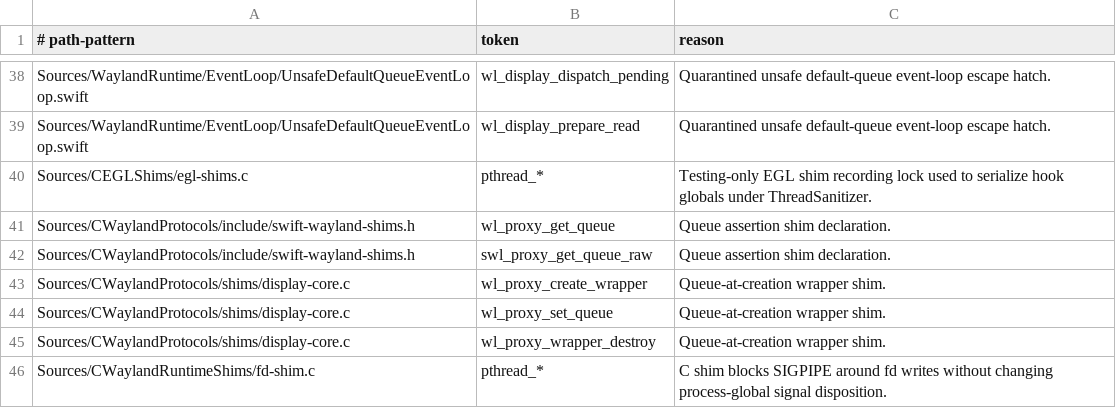
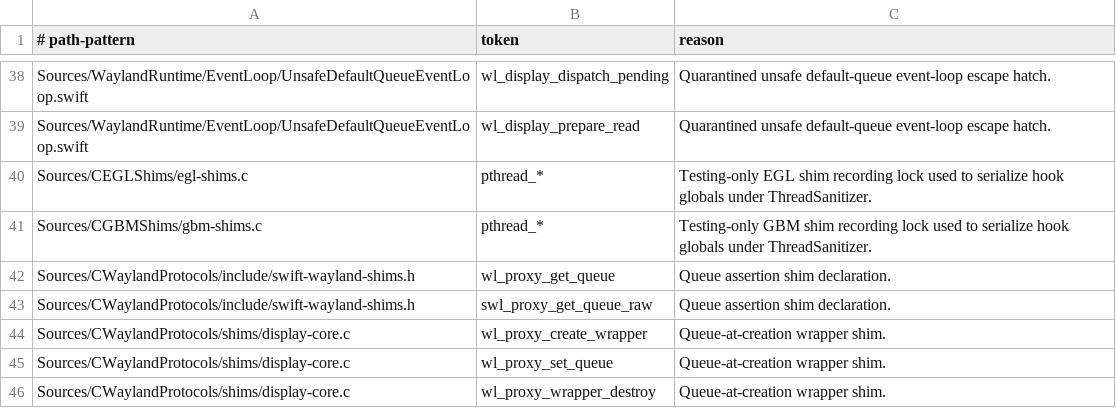
Before and after one commit to conxlgtm/WaylandClientKit, a TSV file: scripts/safety/unsafe-token-allowlist.tsv, drawn as a sheet; only a part is shown, gaps mark what is left out; the shorter side is filled out with more unchanged rows; the diff names each change by its address in the sheet, - before the commit and + after, or states it on an @@ line.

Commit message:
Stabilize release sanitizer checks

```diff
--- a/scripts/safety/unsafe-token-allowlist.tsv
+++ b/scripts/safety/unsafe-token-allowlist.tsv
+row 41: Sources/CGBMShims/gbm-shims.c | pthread_* | Testing-only GBM shim recording lock used to serialize hook globals under ThreadSanitizer.
```
Also changed, not shown: 5 other files.
